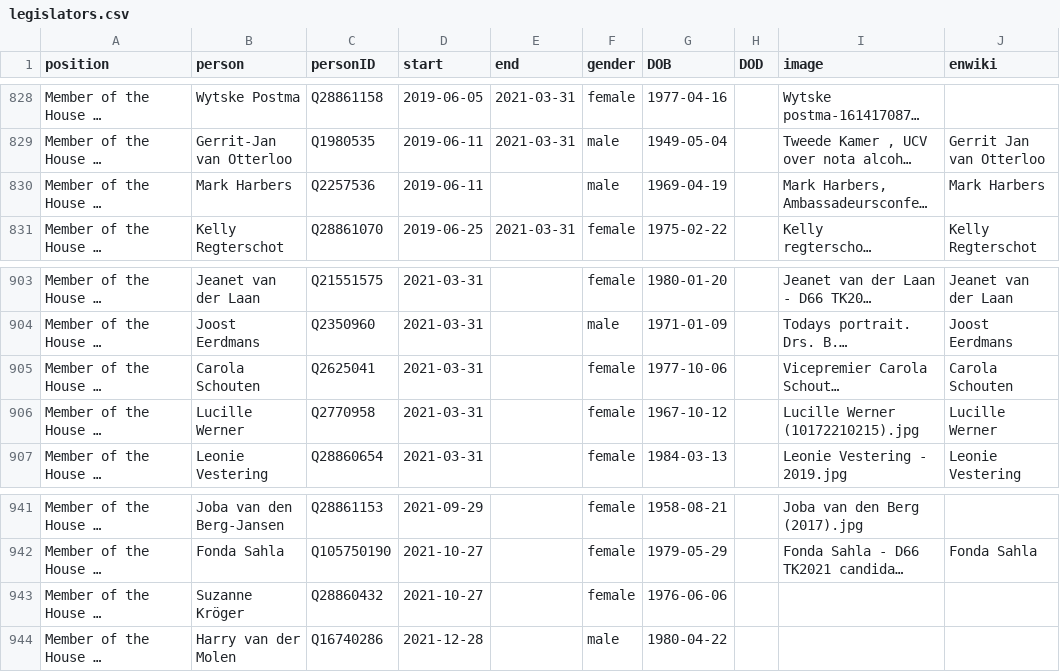
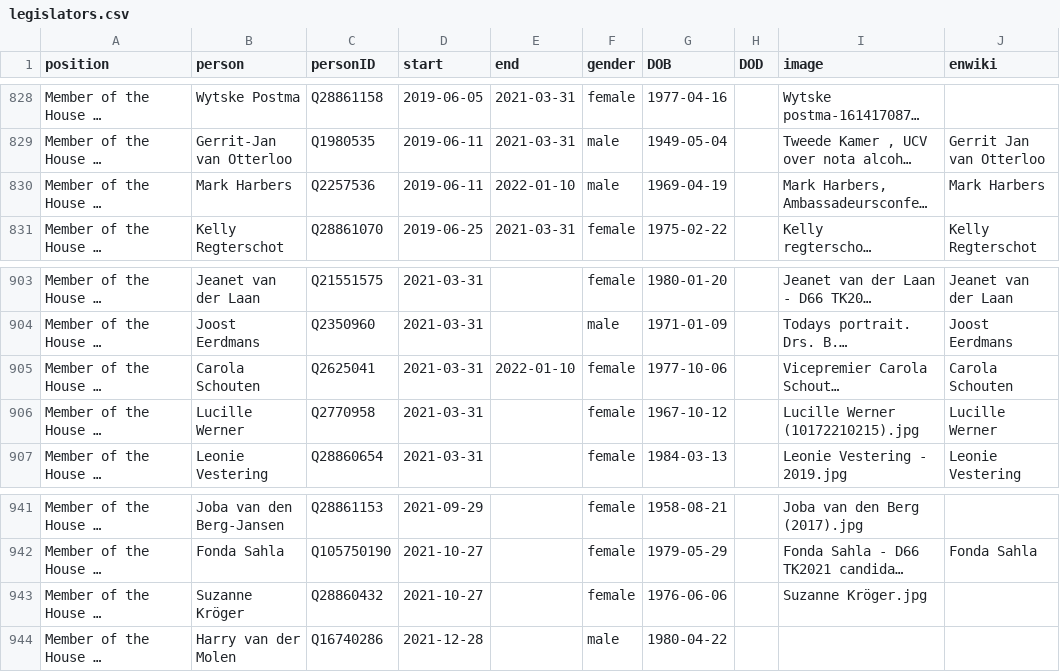
Before and after one commit to every-politician-scrapers/netherlands-cabinet, a CSV file: html/legislators.csv, drawn as a sheet; only a part is shown, gaps mark what is left out; long unchanged cells end in …; the diff covers the shown part only; the diff names each change by its address in the sheet, - before the commit and + after, or states it on an @@ line.

```diff
--- a/html/legislators.csv
+++ b/html/legislators.csv
-E830 (end): (empty)
+E830 (end): 2022-01-10
-E905 (end): (empty)
+E905 (end): 2022-01-10
-I943 (image): (empty)
+I943 (image): Suzanne Kröger.jpg
```
Also changed, not shown: 9 edited cells elsewhere in this file.
